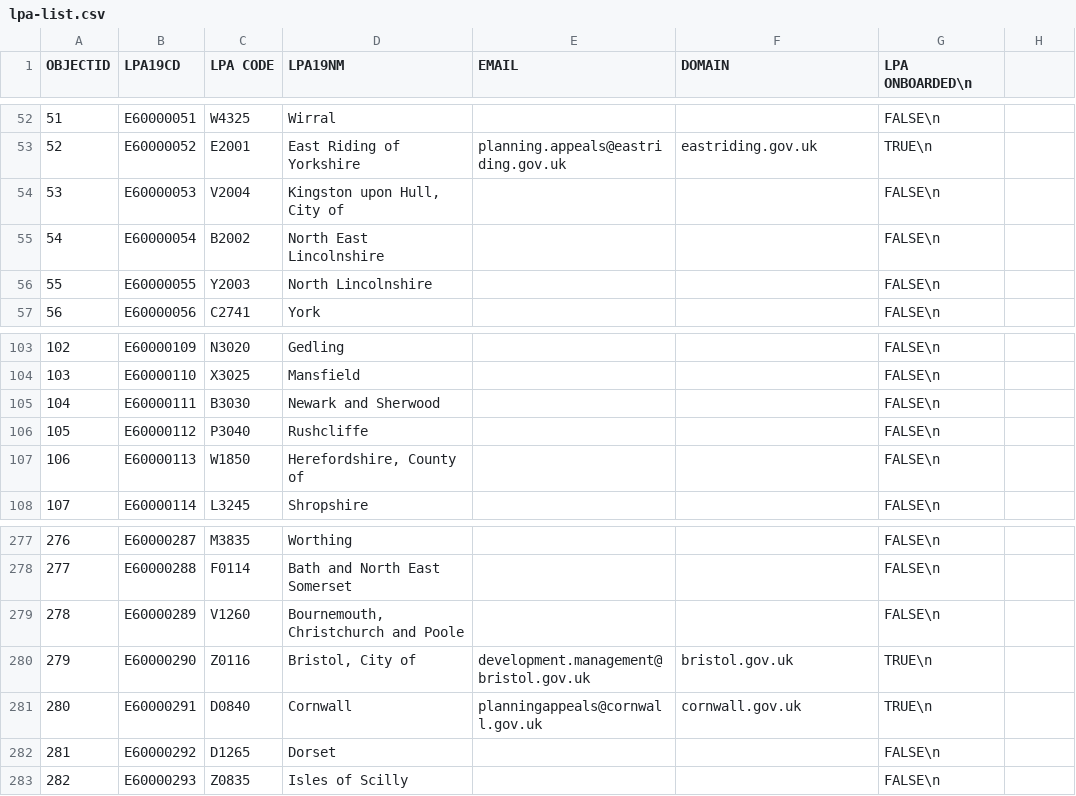
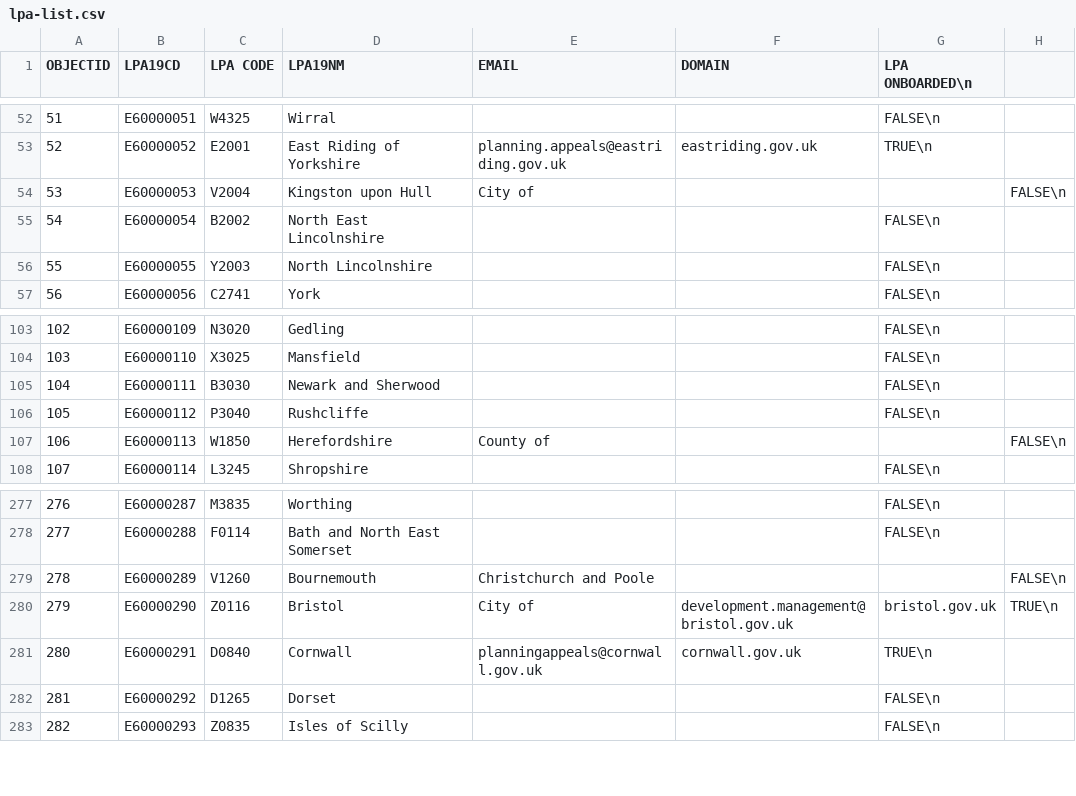
Before and after one commit to Planning-Inspectorate/appeal-planning-decision, a CSV file: packages/appeals-service-api/data/lpa-list.csv, drawn as a sheet; only a part is shown, gaps mark what is left out.

```diff
--- a/packages/appeals-service-api/data/lpa-list.csv
+++ b/packages/appeals-service-api/data/lpa-list.csv
@@ -53,3 +53,3 @@
 52,E60000052,E2001,East Riding of Yorkshire,planning.appeals@eastriding.gov.uk,eastriding.gov.uk,TRUE\n
-53,E60000053,V2004,"Kingston upon Hull, City of",,,FALSE\n
+53,E60000053,V2004,Kingston upon Hull, City of,,,FALSE\n
 54,E60000054,B2002,North East Lincolnshire,,,FALSE\n
@@ -106,3 +106,3 @@
 105,E60000112,P3040,Rushcliffe,,,FALSE\n
-106,E60000113,W1850,"Herefordshire, County of",,,FALSE\n
+106,E60000113,W1850,Herefordshire, County of,,,FALSE\n
 107,E60000114,L3245,Shropshire,,,FALSE\n
@@ -278,4 +278,4 @@
 277,E60000288,F0114,Bath and North East Somerset,,,FALSE\n
-278,E60000289,V1260,"Bournemouth, Christchurch and Poole",,,FALSE\n
-279,E60000290,Z0116,"Bristol, City of",development.management@bristol.gov.uk,bristol.gov.uk,TRUE\n
+278,E60000289,V1260,Bournemouth, Christchurch and Poole,,,FALSE\n
+279,E60000290,Z0116,Bristol, City of,development.management@bristol.gov.uk,bristol.gov.uk,TRUE\n
 280,E60000291,D0840,Cornwall,planningappeals@cornwall.gov.uk,cornwall.gov.uk,TRUE\n
```
Also changed, not shown: 3 other files.
